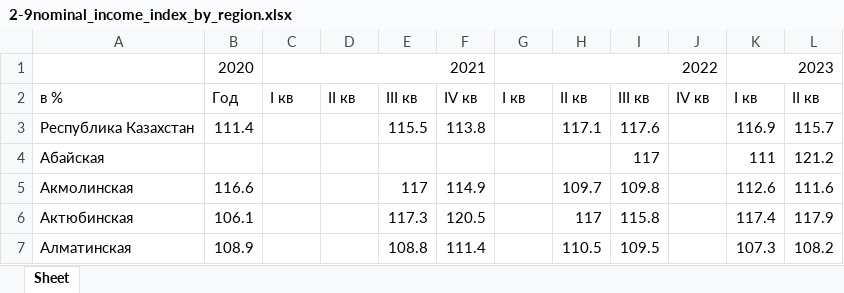
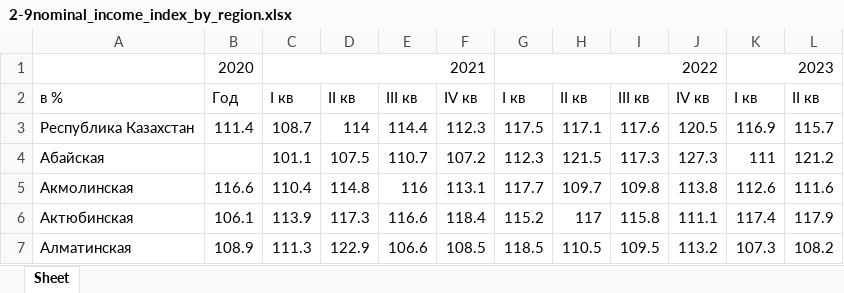
Before and after one commit to Cagey7/Macrobulletin_project, an Excel workbook: media/excels/2-9nominal_income_index_by_region.xlsx, sheet Sheet, drawn as a sheet; only a part is shown; values as stored, in another font and other column widths than the file's, no borders; the diff covers the shown part only; the diff names each change by its address in the sheet, - before the commit and + after, or states it on an @@ line.

```diff
--- a/media/excels/2-9nominal_income_index_by_region.xlsx (sheet Sheet)
+++ b/media/excels/2-9nominal_income_index_by_region.xlsx (sheet Sheet)
-C3: (empty)
+C3: 108.7
-D3: (empty)
+D3: 114
-E3: 115.5
+E3: 114.4
-F3: 113.8
+F3: 112.3
-G3: (empty)
+G3: 117.5
-J3: (empty)
+J3: 120.5
-C4: (empty)
+C4: 101.1
-D4: (empty)
+D4: 107.5
-E4: (empty)
+E4: 110.7
-F4: (empty)
+F4: 107.2
-G4: (empty)
+G4: 112.3
-H4: (empty)
+H4: 121.5
-I4: 117
+I4: 117.3
-J4: (empty)
+J4: 127.3
-C5: (empty)
+C5: 110.4
-D5: (empty)
+D5: 114.8
-E5: 117
+E5: 116
-F5: 114.9
+F5: 113.1
-G5: (empty)
+G5: 117.7
-J5: (empty)
+J5: 113.8
-C6: (empty)
+C6: 113.9
-D6: (empty)
+D6: 117.3
-E6: 117.3
+E6: 116.6
-F6: 120.5
+F6: 118.4
-G6: (empty)
+G6: 115.2
-J6: (empty)
+J6: 111.1
-C7: (empty)
+C7: 111.3
-D7: (empty)
+D7: 122.9
-E7: 108.8
+E7: 106.6
-F7: 111.4
+F7: 108.5
-G7: (empty)
+G7: 118.5
-J7: (empty)
+J7: 113.2
```
Also changed, not shown: 99 edited cells elsewhere in this sheet, media/excels/2-8average_per_capita_nominal_income_by_region_in_tenge.xlsx, 16 other files.
